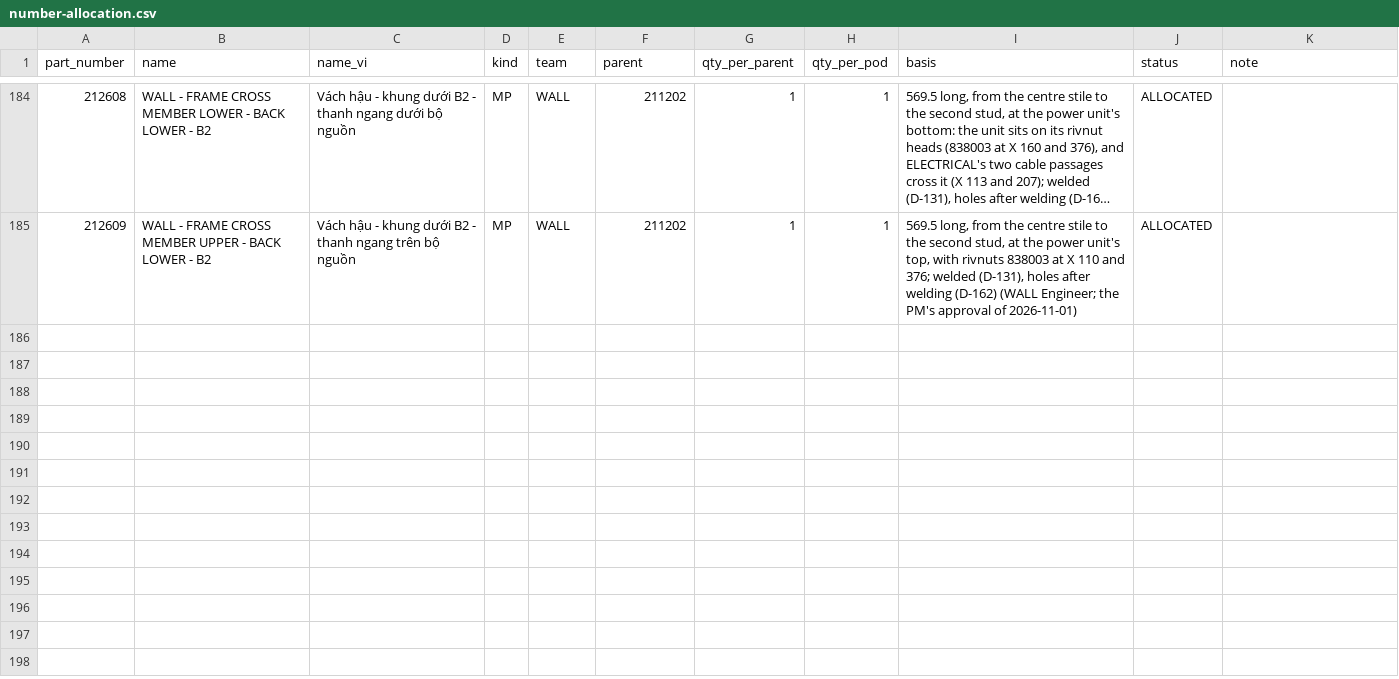
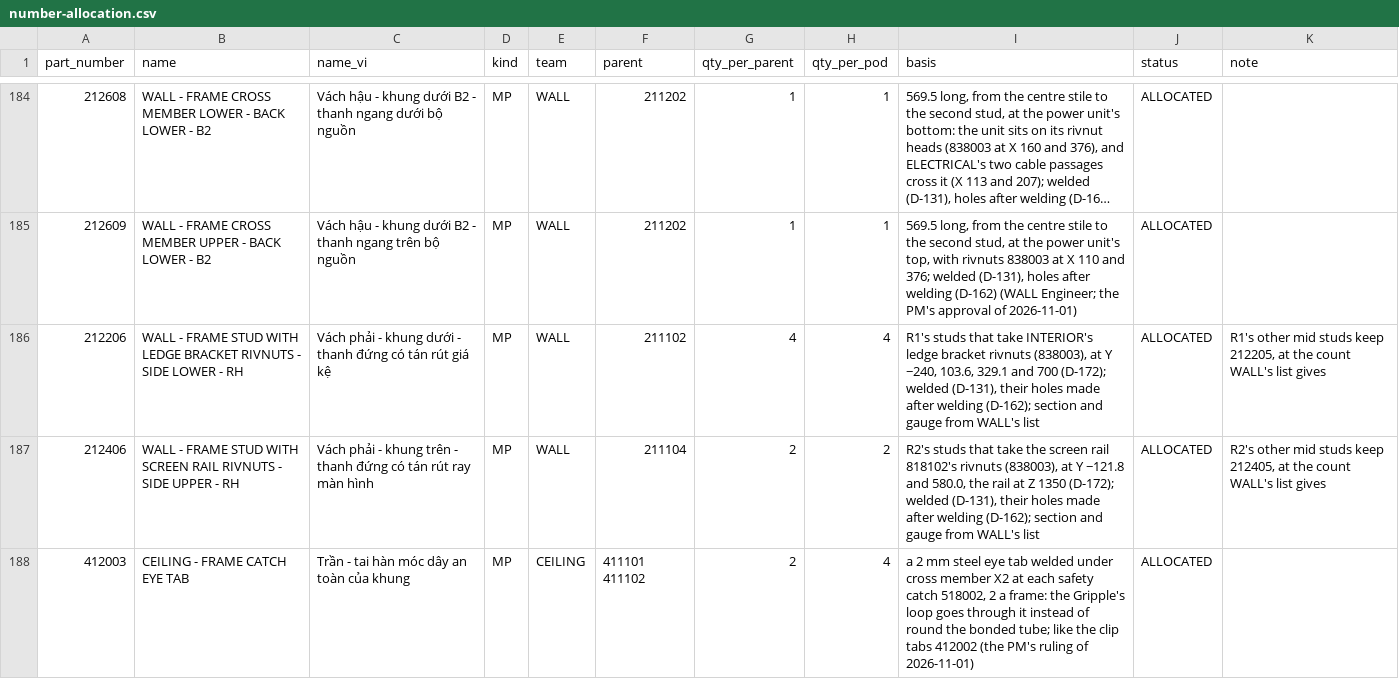
Before and after one commit to autonomous-ai/spaceship, a CSV file: v2/04-BOM/number-allocation.csv, drawn as a sheet; only a part is shown, gaps mark what is left out; long unchanged cells end in …; the diff names each change by its address in the sheet, - before the commit and + after, or states it on an @@ line.

```diff
--- a/v2/04-BOM/number-allocation.csv
+++ b/v2/04-BOM/number-allocation.csv
+row 186: 212206 | WALL - FRAME STUD WITH LEDGE BRACKET RIVNUTS - SIDE LOWER - RH | Vách phải - khung dưới - thanh đứng có tán rút giá kệ | MP | WALL | 211102 | 4 | 4 | R1's studs that take INTERIOR's ledge bracket rivnuts (838003), at Y −240, 103.6, 329.1 and 700 (D-172); welded (D-131), their holes made after welding (D-162); section and gauge from WALL's list | ALLOCATED | R1's other mid studs keep 212205, at the count WALL's list gives
+row 187: 212406 | WALL - FRAME STUD WITH SCREEN RAIL RIVNUTS - SIDE UPPER - RH | Vách phải - khung trên - thanh đứng có tán rút ray màn hình | MP | WALL | 211104 | 2 | 2 | R2's studs that take the screen rail 818102's rivnuts (838003), at Y −121.8 and 580.0, the rail at Z 1350 (D-172); welded (D-131), their holes made after welding (D-162); section and gauge from WALL's list | ALLOCATED | R2's other mid studs keep 212405, at the count WALL's list gives
+row 188: 412003 | CEILING - FRAME CATCH EYE TAB | Trần - tai hàn móc dây an toàn của khung | MP | CEILING | 411101 411102 | 2 | 4 | a 2 mm steel eye tab welded under cross member X2 at each safety catch 518002, 2 a frame: the Gripple's loop goes through it instead of round the bonded tube; like the clip tabs 412002 (the PM's ruling of 2026-11-01) | ALLOCATED
```
Also changed, not shown: v2/00-Control/document-register.csv, v2/04-BOM/100000_P01_POD-MASTER_BOM.csv, 4 other files.
